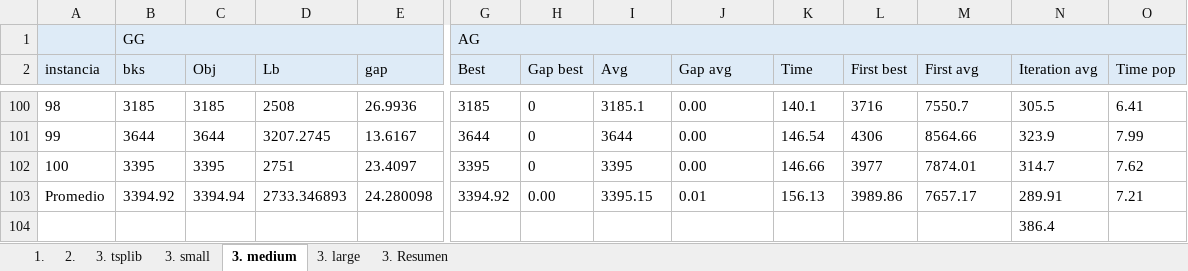
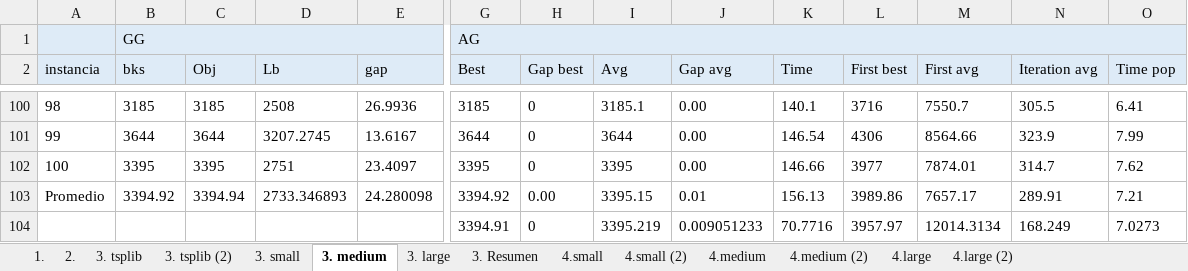
Before and after one commit to pabloojavier/TSPJ_git, an Excel workbook: comparacion subtour.xlsx, sheet 3. medium, drawn as a sheet; only a part is shown, gaps mark what is left out; values as stored, in another font and other column widths than the file's, no borders; conditional formats not drawn; removed rows and columns are numbered as before the commit, all else as after; rows hold the shown columns only; the diff names each change by its address in the sheet, - before the commit and + after, or states it on an @@ line.

```diff
--- a/comparacion subtour.xlsx (sheet 3. medium)
+++ b/comparacion subtour.xlsx (sheet 3. medium)
+sheet tab: 3. tsplib (2)
+sheet tab: 4.small
+sheet tab: 4.small (2)
+sheet tab: 4.medium
+sheet tab: 4.medium (2)
+sheet tab: 4.large
+sheet tab: 4.large (2)
-row 104:  |  |  |  |  |  |  |  |  |  |  |  | 386.4
+row 104:  |  |  |  |  | 3394.91 | 0 | 3395.219 | 0.009051233 | 70.7716 | 3957.97 | 12014.3134 | 168.249 | 7.0273
```
Also changed, not shown: sheet 3. small, sheet 3. tsplib, 1 other file.
